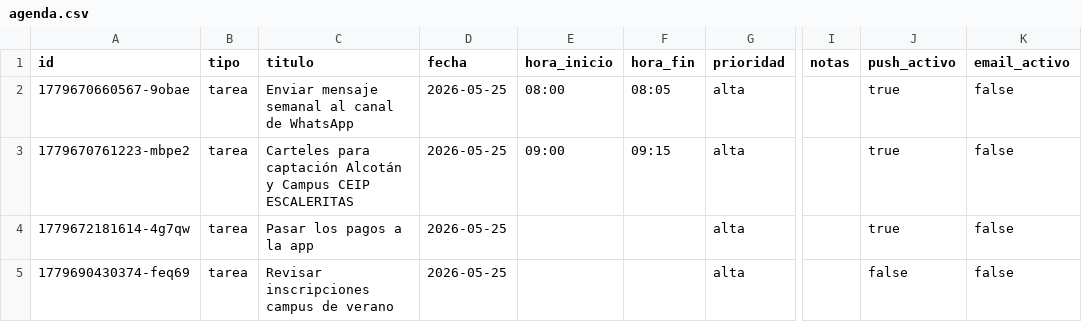
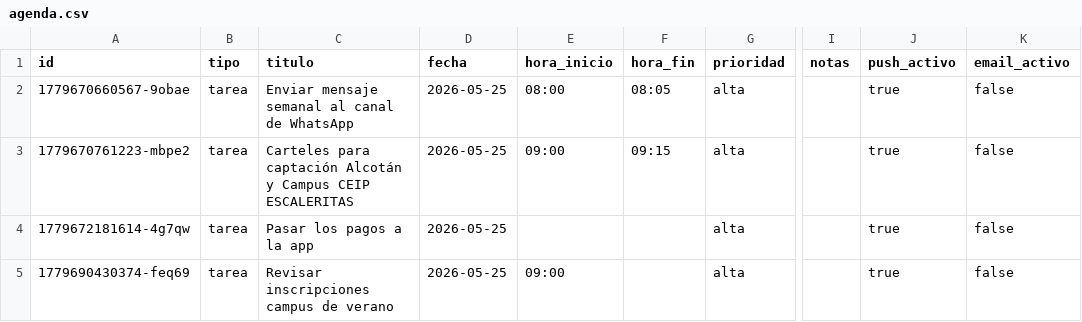
Before and after one commit to AcademiaSMFutbol/ZafarranchoDomestico, a CSV file: agenda.csv, drawn as a sheet; only a part is shown, gaps mark what is left out; the diff names each change by its address in the sheet, - before the commit and + after, or states it on an @@ line.

Commit message:
chore: agenda update 2026-05-25T06:27:27.793Z

```diff
--- a/agenda.csv
+++ b/agenda.csv
-E5 (hora_inicio): (empty)
+E5 (hora_inicio): 09:00
-J5 (push_activo): false
+J5 (push_activo): true
```
